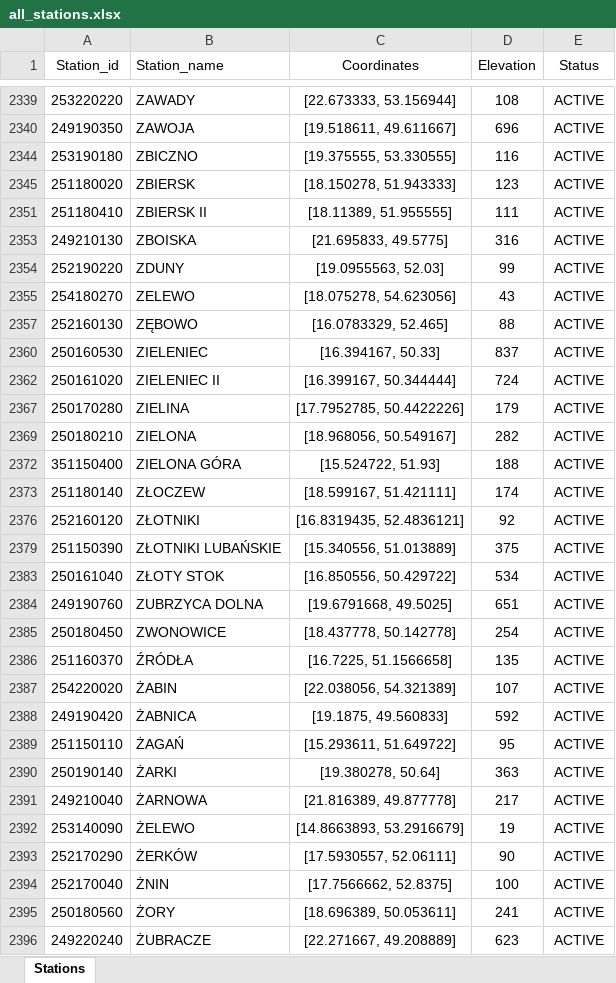
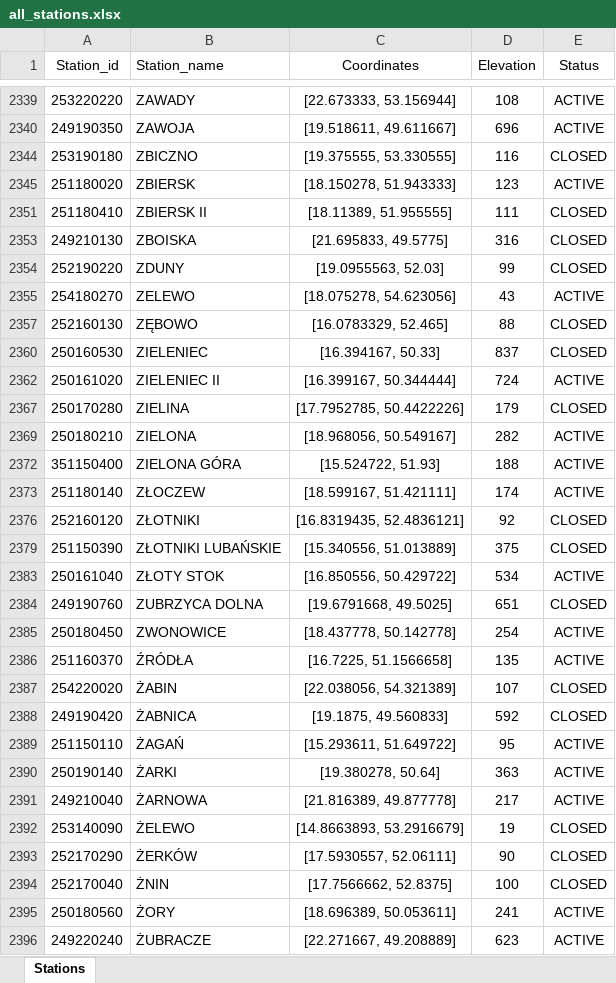
Before and after one commit to sebastianczaja/imgw_data_map, an Excel workbook: all_stations.xlsx, sheet Stations, drawn as a sheet; only a part is shown, gaps mark what is left out; values as stored, in another font and other column widths than the file's, no borders; the diff covers the shown part only; the diff names each change by its address in the sheet, - before the commit and + after, or states it on an @@ line.

```diff
--- a/all_stations.xlsx (sheet Stations)
+++ b/all_stations.xlsx (sheet Stations)
-E2344 (Status): ACTIVE
+E2344 (Status): CLOSED
-E2351 (Status): ACTIVE
+E2351 (Status): CLOSED
-E2353:E2354 (Status): ACTIVE
+E2353:E2354 (Status): CLOSED
-E2357 (Status): ACTIVE
+E2357 (Status): CLOSED
-E2360 (Status): ACTIVE
+E2360 (Status): CLOSED
-E2367 (Status): ACTIVE
+E2367 (Status): CLOSED
-E2376 (Status): ACTIVE
+E2376 (Status): CLOSED
-E2379 (Status): ACTIVE
+E2379 (Status): CLOSED
-E2384 (Status): ACTIVE
+E2384 (Status): CLOSED
-E2387:E2388 (Status): ACTIVE
+E2387:E2388 (Status): CLOSED
-E2392:E2394 (Status): ACTIVE
+E2392:E2394 (Status): CLOSED
```
Also changed, not shown: 218 edited cells elsewhere in this sheet, hidden cells, 5 other files.
